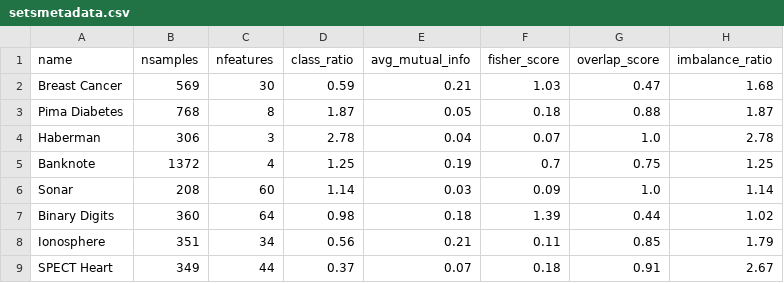
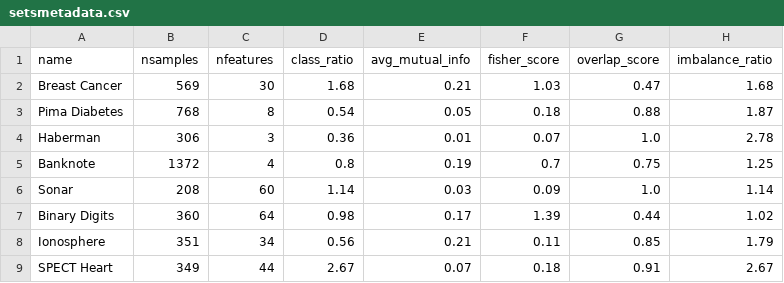
Before and after one commit to eduardo-ufmg/knn-clas, a CSV file: scripts/comparison_results/setsmetadata.csv, drawn as a sheet.

Commit message:
Update dataset metadata and improve label mapping in real dataset loading functions

```diff
--- a/scripts/comparison_results/setsmetadata.csv
+++ b/scripts/comparison_results/setsmetadata.csv
@@ -1,9 +1,9 @@
 name,nsamples,nfeatures,class_ratio,avg_mutual_info,fisher_score,overlap_score,imbalance_ratio
-Breast Cancer,569,30,0.59,0.21,1.03,0.47,1.68
-Pima Diabetes,768,8,1.87,0.05,0.18,0.88,1.87
-Haberman,306,3,2.78,0.04,0.07,1.0,2.78
-Banknote,1372,4,1.25,0.19,0.7,0.75,1.25
+Breast Cancer,569,30,1.68,0.21,1.03,0.47,1.68
+Pima Diabetes,768,8,0.54,0.05,0.18,0.88,1.87
+Haberman,306,3,0.36,0.01,0.07,1.0,2.78
+Banknote,1372,4,0.8,0.19,0.7,0.75,1.25
 Sonar,208,60,1.14,0.03,0.09,1.0,1.14
-Binary Digits,360,64,0.98,0.18,1.39,0.44,1.02
+Binary Digits,360,64,0.98,0.17,1.39,0.44,1.02
 Ionosphere,351,34,0.56,0.21,0.11,0.85,1.79
-SPECT Heart,349,44,0.37,0.07,0.18,0.91,2.67
+SPECT Heart,349,44,2.67,0.07,0.18,0.91,2.67
```
Also changed, not shown: scripts/comparison_results/setsresults.csv, 15 other files.
